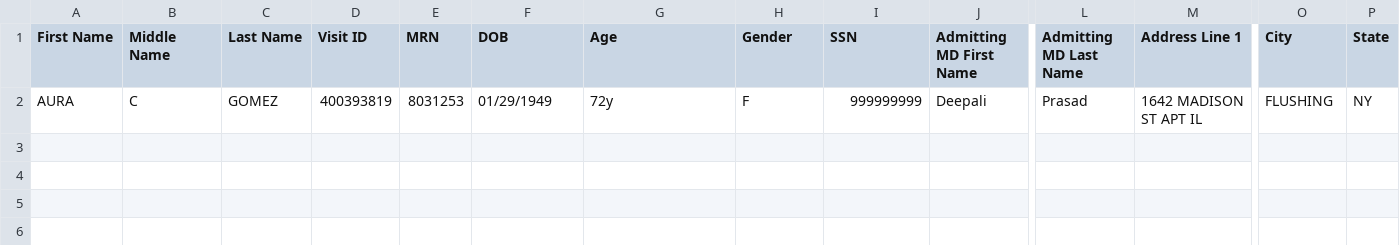
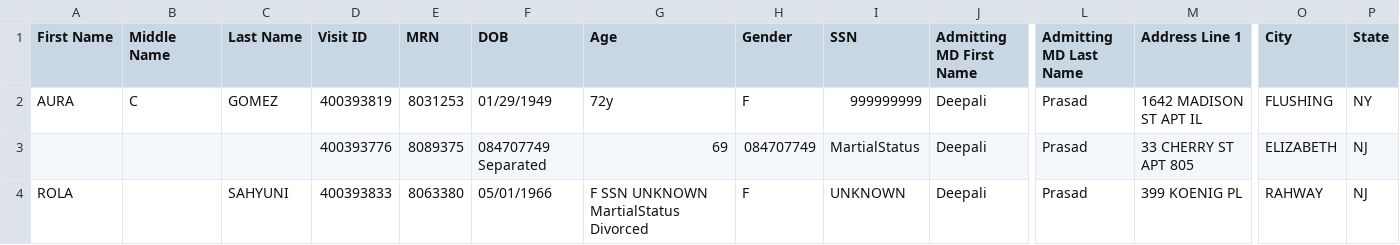
Before and after one commit to Agyey/FacesheetParser, a CSV file: test.csv, drawn as a sheet; only a part is shown, gaps mark what is left out; rows hold the shown columns only; the diff names each change by its address in the sheet, - before the commit and + after, or states it on an @@ line.

```diff
--- a/test.csv
+++ b/test.csv
+row 3:  |  |  | 400393776 | 8089375 | 084707749 Separated | 69 | 084707749 | MartialStatus | Deepali | Prasad | 33 CHERRY ST APT 805 | ELIZABETH | NJ
+row 4: ROLA |  | SAHYUNI | 400393833 | 8063380 | 05/01/1966 | F SSN UNKNOWN MartialStatus Divorced | F | UNKNOWN | Deepali | Prasad | 399 KOENIG PL | RAHWAY | NJ
```
Also changed, not shown: 1 other file.
